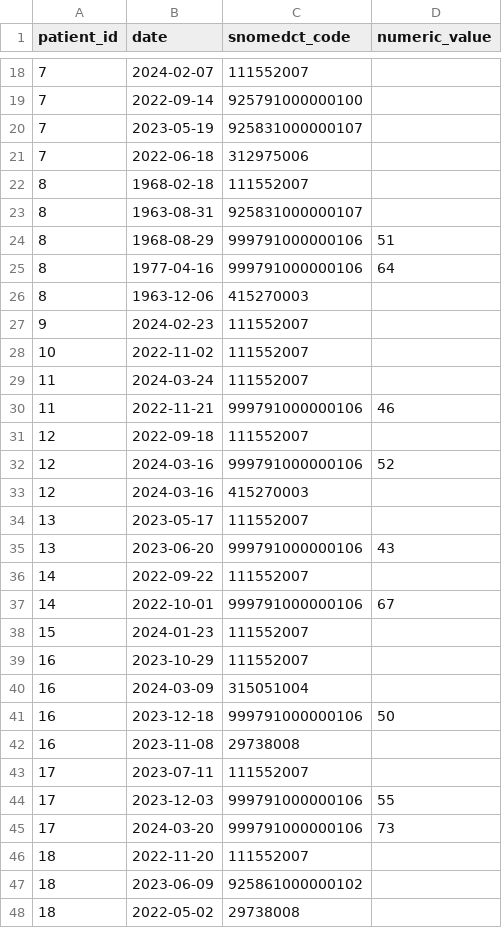
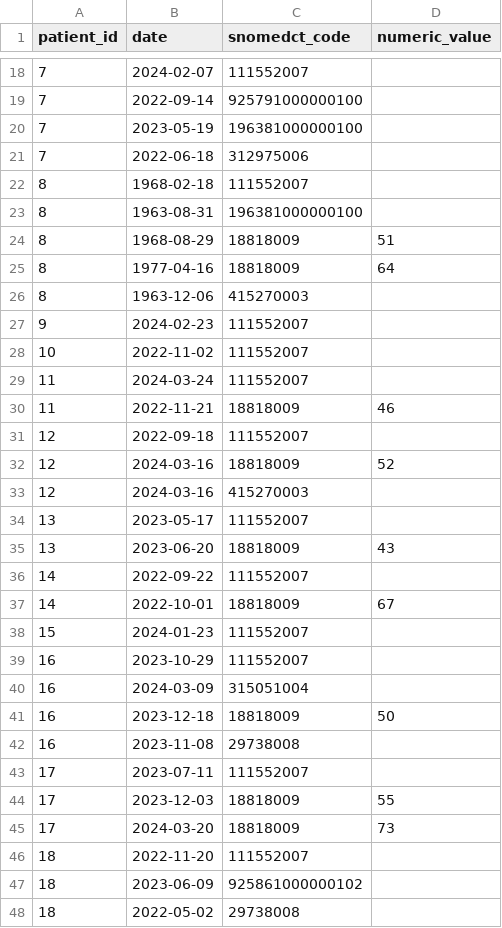
Before and after one commit to opensafely/ehrql-demo, a CSV file: dummy_tables/clinical_events.csv, drawn as a sheet; only a part is shown, gaps mark what is left out; the diff covers the shown part only.

Commit message:
Update dummy data

```diff
--- a/dummy_tables/clinical_events.csv
+++ b/dummy_tables/clinical_events.csv
@@ -19,8 +19,8 @@ patient_id,date,snomedct_code,numeric_value
 7,2022-09-14,925791000000100,
-7,2023-05-19,925831000000107,
+7,2023-05-19,196381000000100,
 7,2022-06-18,312975006,
 8,1968-02-18,111552007,
-8,1963-08-31,925831000000107,
-8,1968-08-29,999791000000106,51
-8,1977-04-16,999791000000106,64
+8,1963-08-31,196381000000100,
+8,1968-08-29,18818009,51
+8,1977-04-16,18818009,64
 8,1963-12-06,415270003,
@@ -29,10 +29,10 @@ patient_id,date,snomedct_code,numeric_value
 11,2024-03-24,111552007,
-11,2022-11-21,999791000000106,46
+11,2022-11-21,18818009,46
 12,2022-09-18,111552007,
-12,2024-03-16,999791000000106,52
+12,2024-03-16,18818009,52
 12,2024-03-16,415270003,
 13,2023-05-17,111552007,
-13,2023-06-20,999791000000106,43
+13,2023-06-20,18818009,43
 14,2022-09-22,111552007,
-14,2022-10-01,999791000000106,67
+14,2022-10-01,18818009,67
 15,2024-01-23,111552007,
@@ -40,7 +40,7 @@ patient_id,date,snomedct_code,numeric_value
 16,2024-03-09,315051004,
-16,2023-12-18,999791000000106,50
+16,2023-12-18,18818009,50
 16,2023-11-08,29738008,
 17,2023-07-11,111552007,
-17,2023-12-03,999791000000106,55
-17,2024-03-20,999791000000106,73
+17,2023-12-03,18818009,55
+17,2024-03-20,18818009,73
 18,2022-11-20,111552007,
```
Also changed, not shown: 99 edited cells elsewhere in this file.
